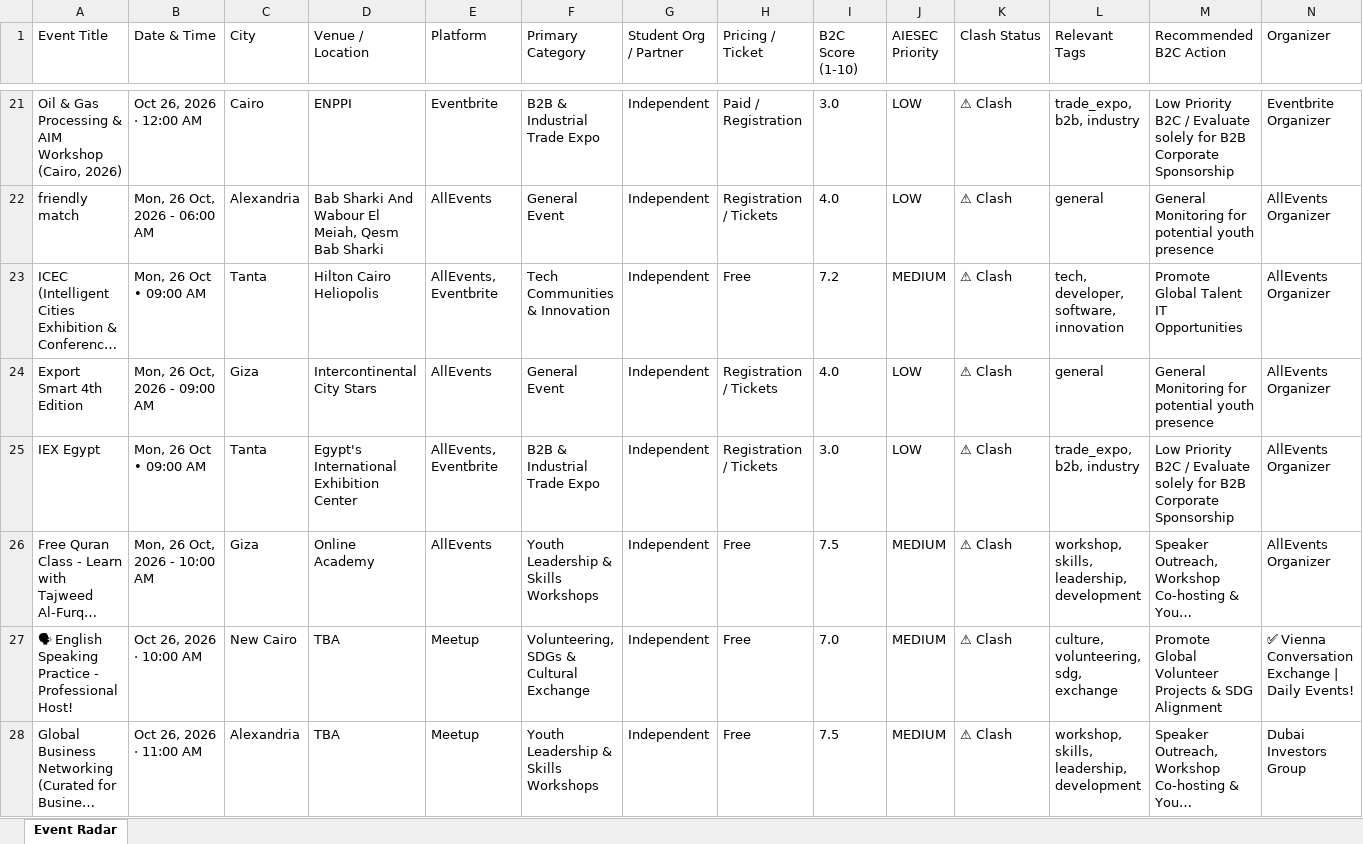
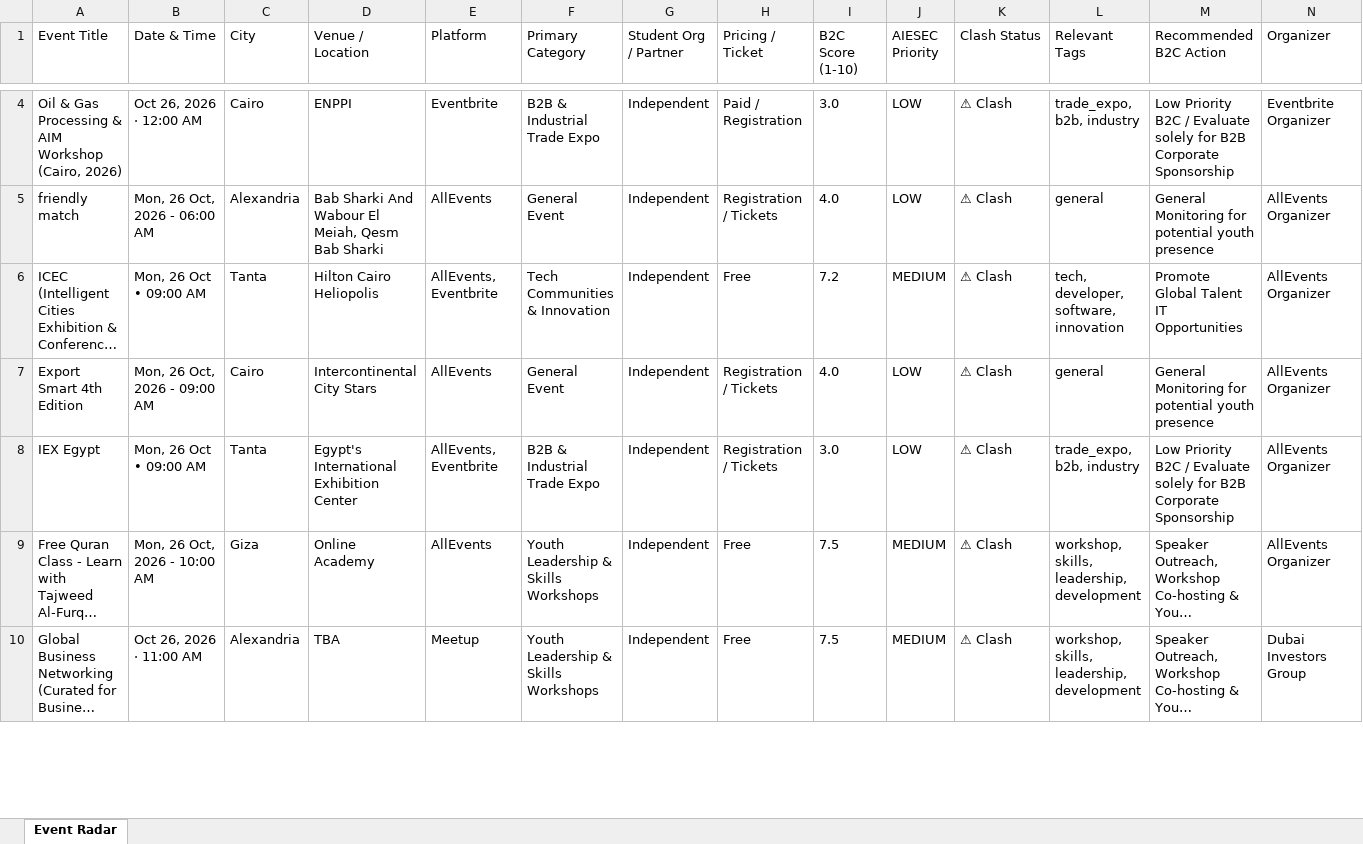
Before and after one commit to abdelrahmanmotazz/aiesec-event-radar, an Excel workbook: data/aiesec_egypt_events_latest.xlsx, sheet Event Radar, drawn as a sheet; only a part is shown, gaps mark what is left out; long unchanged cells end in …; values as stored, in another font and other column widths than the file's, no borders; removed rows and columns are numbered as before the commit, all else as after; rows hold the shown columns only; the diff covers the shown part only; the diff names each change by its address in the sheet, - before the commit and + after, or states it on an @@ line.

```diff
--- a/data/aiesec_egypt_events_latest.xlsx (sheet Event Radar)
+++ b/data/aiesec_egypt_events_latest.xlsx (sheet Event Radar)
-C7 (City): Giza
+C7 (City): Cairo
-row 27: 🗣 English Speaking Practice - Professional Host! | Oct 26, 2026 · 10:00 AM | New Cairo | TBA | Meetup | Volunteering, SDGs & Cultural Exchange | Independent | Free | 7.0 | MEDIUM | ⚠ Clash | culture, volunteering, sdg, exchange | Promote Global Volunteer Projects & SDG Alignment | ✅ Vienna Conversation Exchange | Daily Events!
```
Also changed, not shown: 29 added rows, 25 removed rows, 1 moved row and 64 edited cells elsewhere in this sheet, data/egypt_b2c_events_latest.xlsx, docs/data/aiesec_egypt_events_latest.xlsx, 10 other files.
